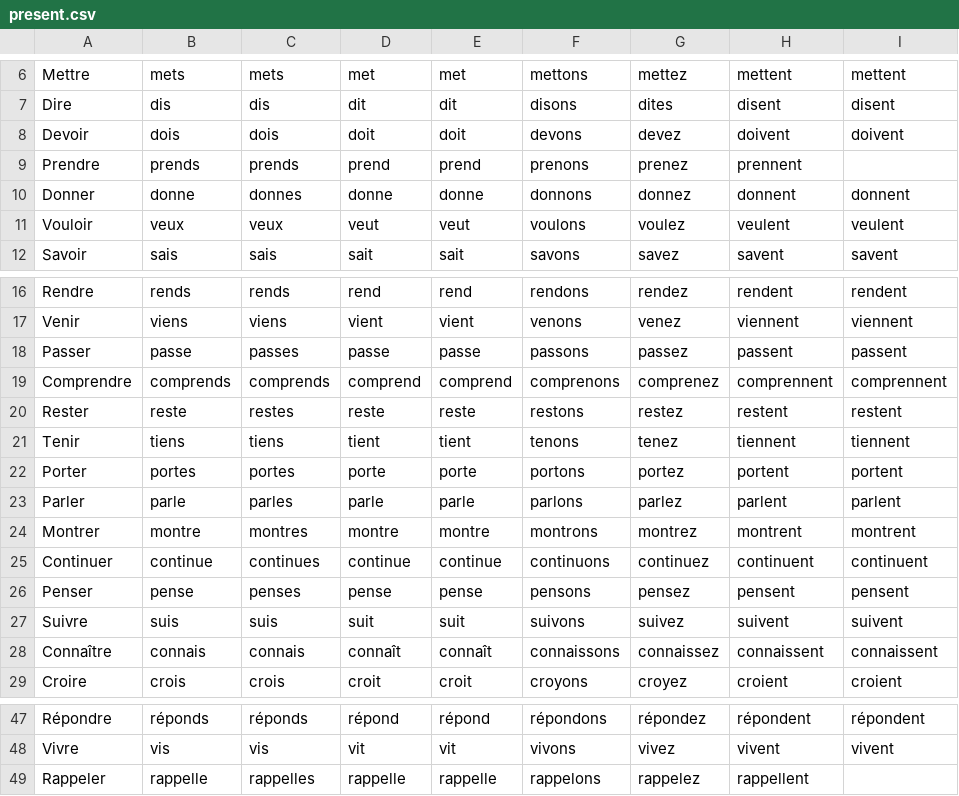
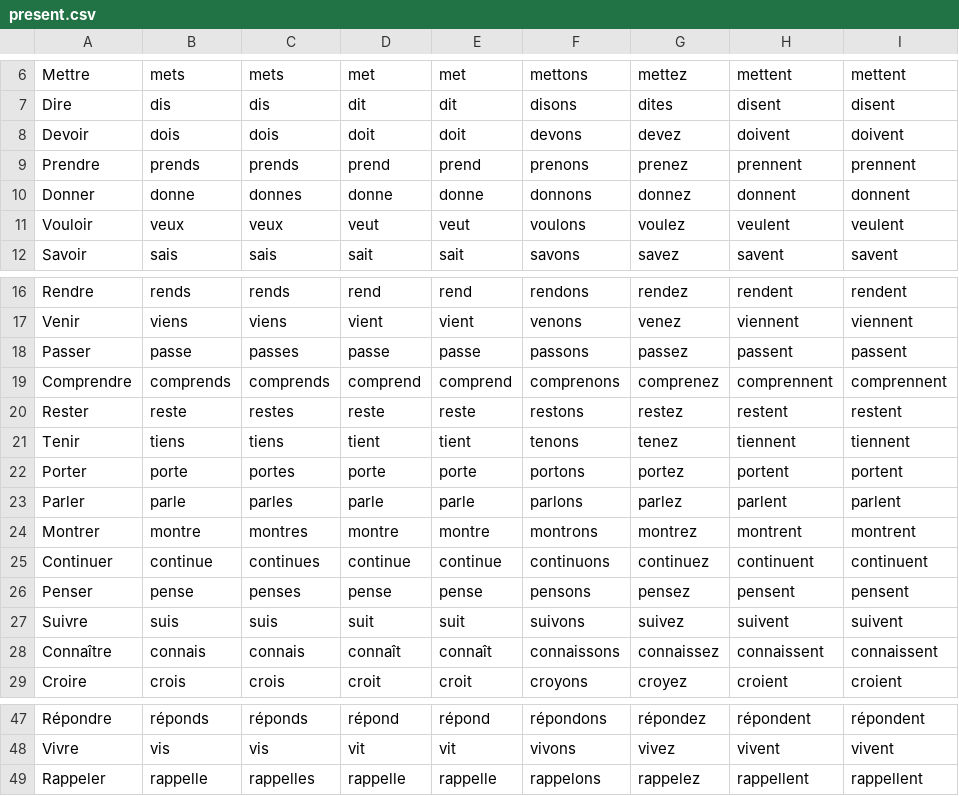
Before and after one commit to Sean-Stilwell/uOttaHack4, a CSV file: app/src/main/res/raw/present.csv, drawn as a sheet; only a part is shown, gaps mark what is left out.

```diff
--- a/app/src/main/res/raw/present.csv
+++ b/app/src/main/res/raw/present.csv
@@ -8,3 +8,3 @@ Dire, dis, dis, dit, dit, disons, dites, disent, disent
 Devoir, dois, dois, doit, doit, devons, devez, doivent, doivent
-Prendre, prends, prends, prend, prend, prenons, prenez, prennent
+Prendre, prends, prends, prend, prend, prenons, prenez, prennent, prennent
 Donner, donne, donnes, donne, donne, donnons, donnez, donnent, donnent
@@ -21,3 +21,3 @@ Rester, reste, restes, reste, reste, restons, restez, restent, restent
 Tenir, tiens, tiens, tient, tient, tenons, tenez, tiennent, tiennent
-Porter, portes, portes, porte, porte, portons, portez, portent, portent
+Porter, porte, portes, porte, porte, portons, portez, portent, portent
 Parler, parle, parles, parle, parle, parlons, parlez, parlent, parlent
@@ -48,2 +48,2 @@ Répondre, réponds, réponds, répond, répond, répondons, répondez, réponde
 Vivre, vis, vis, vit, vit, vivons, vivez, vivent, vivent
-Rappeler, rappelle, rappelles, rappelle, rappelle, rappelons, rappelez, rappellent
+Rappeler, rappelle, rappelles, rappelle, rappelle, rappelons, rappelez, rappellent, rappellent
```
Also changed, not shown: 26 other files.
